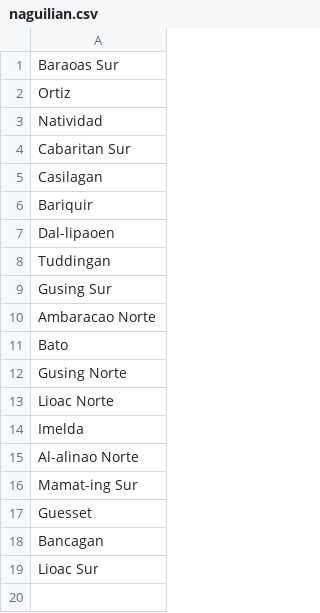
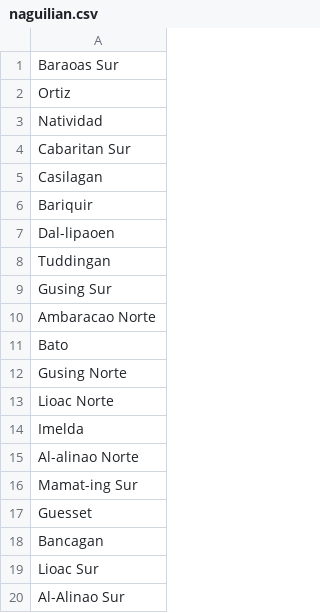
Before and after one commit to edsherwin/crowds, a CSV file: storage/app/csv/barangays/naguilian.csv, drawn as a sheet; the diff names each change by its address in the sheet, - before the commit and + after, or states it on an @@ line.

Commit message:
Update naguilian.csv

```diff
--- a/storage/app/csv/barangays/naguilian.csv
+++ b/storage/app/csv/barangays/naguilian.csv
+row 20: Al-Alinao Sur
```
